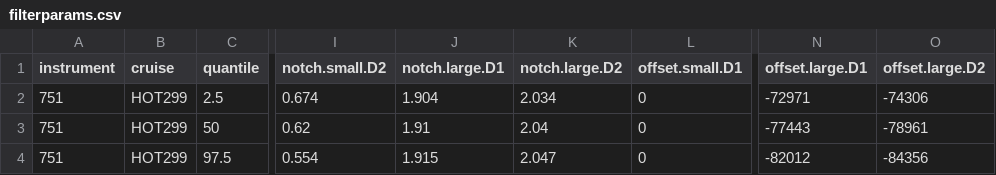
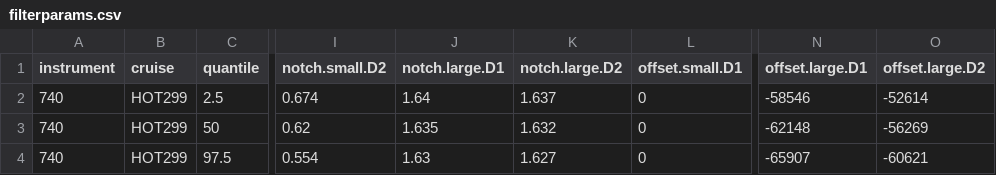
Before and after one commit to armbrustlab/seaflow-filter, a CSV file: HOT299/filterparams.csv, drawn as a sheet; only a part is shown, gaps mark what is left out; the diff names each change by its address in the sheet, - before the commit and + after, or states it on an @@ line.

```diff
--- a/HOT299/filterparams.csv
+++ b/HOT299/filterparams.csv
-A2:A4 (instrument): 751
+A2:A4 (instrument): 740
-J2 (notch.large.D1): 1.904
+J2 (notch.large.D1): 1.64
-K2 (notch.large.D2): 2.034
+K2 (notch.large.D2): 1.637
-N2 (offset.large.D1): -72971
+N2 (offset.large.D1): -58546
-O2 (offset.large.D2): -74306
+O2 (offset.large.D2): -52614
-J3 (notch.large.D1): 1.91
+J3 (notch.large.D1): 1.635
-K3 (notch.large.D2): 2.04
+K3 (notch.large.D2): 1.632
-N3 (offset.large.D1): -77443
+N3 (offset.large.D1): -62148
-O3 (offset.large.D2): -78961
+O3 (offset.large.D2): -56269
-J4 (notch.large.D1): 1.915
+J4 (notch.large.D1): 1.63
-K4 (notch.large.D2): 2.047
+K4 (notch.large.D2): 1.627
-N4 (offset.large.D1): -82012
+N4 (offset.large.D1): -65907
-O4 (offset.large.D2): -84356
+O4 (offset.large.D2): -60621
```
Also changed, not shown: ALL-filterparams.csv, HOT-294/filterparams.csv, 16 other files.
